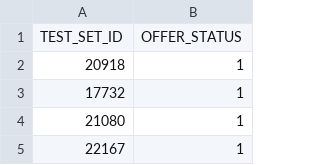
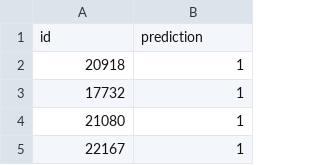
Before and after one commit to MunzerDw/analytics-cup-tum, a CSV file: predictions_fierce_pigeon_2.csv (was predictions_fierce_pigeon_SUBMISSION_NUMBER.csv), drawn as a sheet; only a part is shown.

Commit message:
new prediction

```diff
--- a/predictions_fierce_pigeon_SUBMISSION_NUMBER.csv
+++ b/predictions_fierce_pigeon_2.csv
@@ -1,2 +1,2 @@
-"TEST_SET_ID","OFFER_STATUS"
+id,prediction
 20918,1
```
Also changed, not shown: 2 other files.
